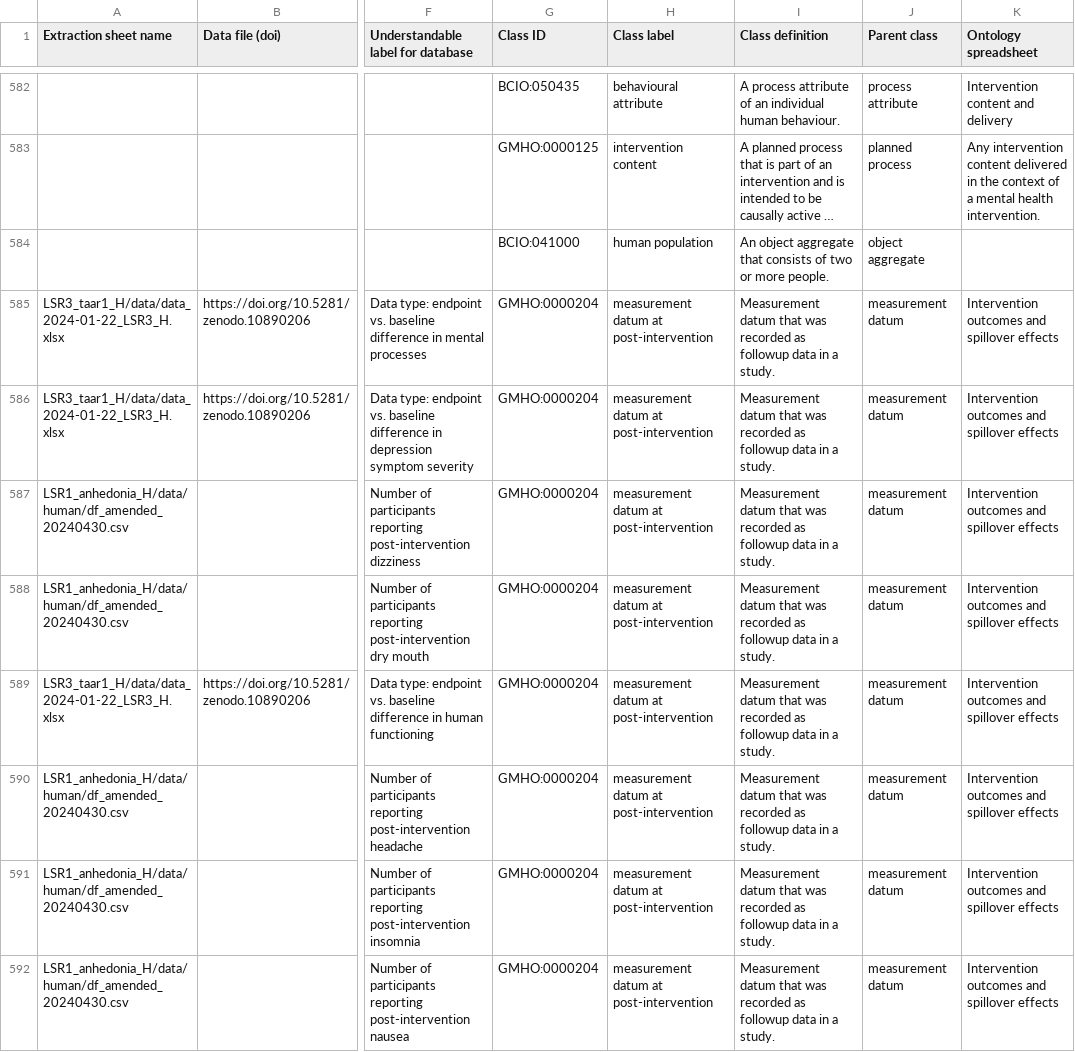
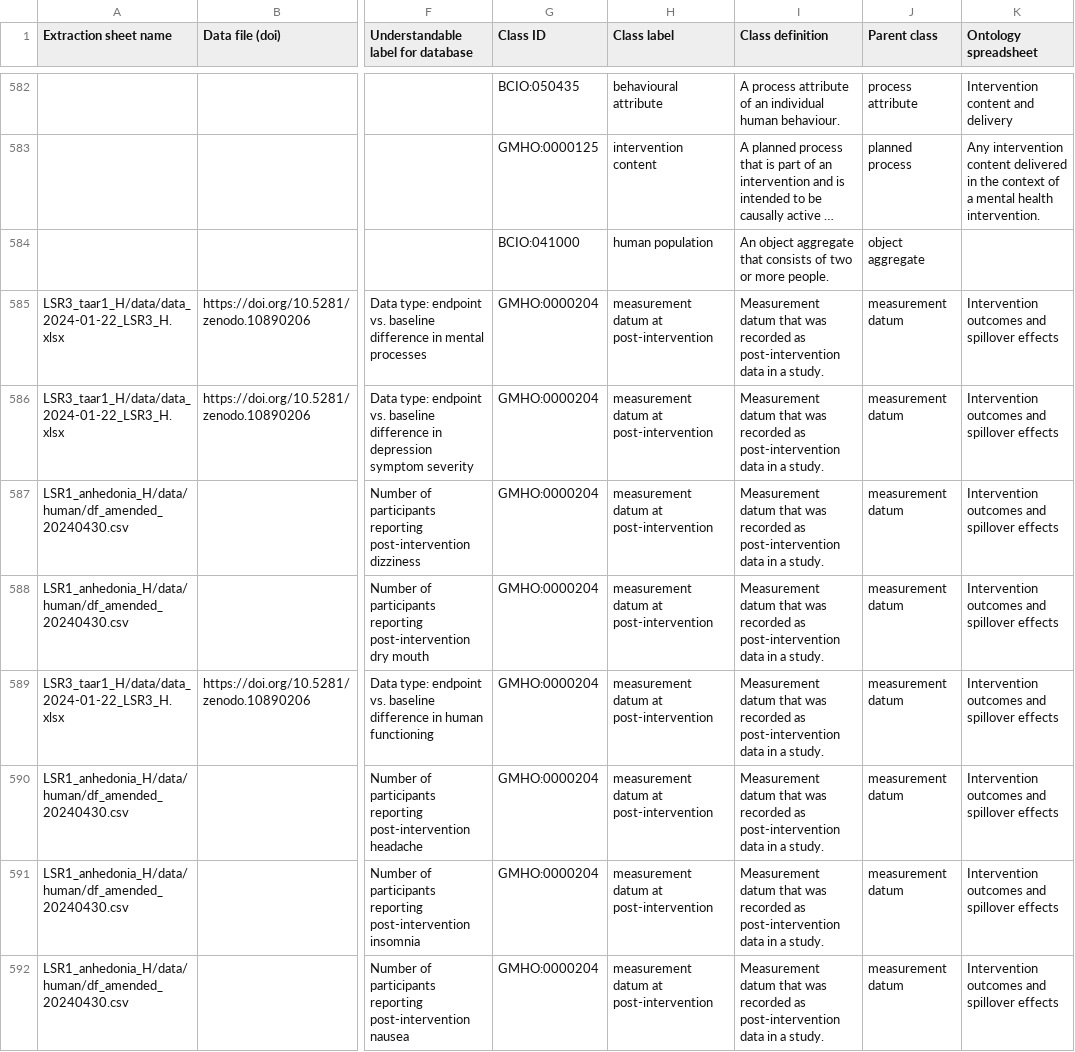
Before and after one commit to galenos-project/mental-health-ontology, a CSV file: Mapping to LSRs/Mental Health Ontology mapping to LSRs.csv, drawn as a sheet; only a part is shown, gaps mark what is left out; long unchanged cells end in …; the diff covers the shown part only; the diff names each change by its address in the sheet, - before the commit and + after, or states it on an @@ line.

```diff
--- a/Mapping to LSRs/Mental Health Ontology mapping to LSRs.csv
+++ b/Mapping to LSRs/Mental Health Ontology mapping to LSRs.csv
-I585:I592 (Class definition): …recorded as followup data in…
+I585:I592 (Class definition): …recorded as post-intervention data in…
```
Also changed, not shown: 92 edited cells elsewhere in this file.
